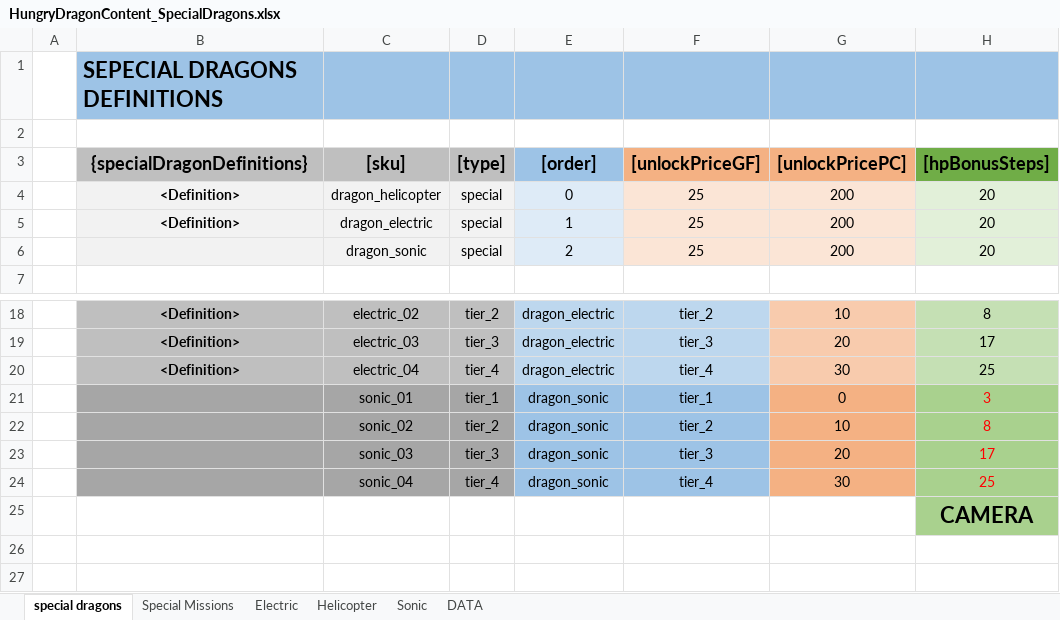
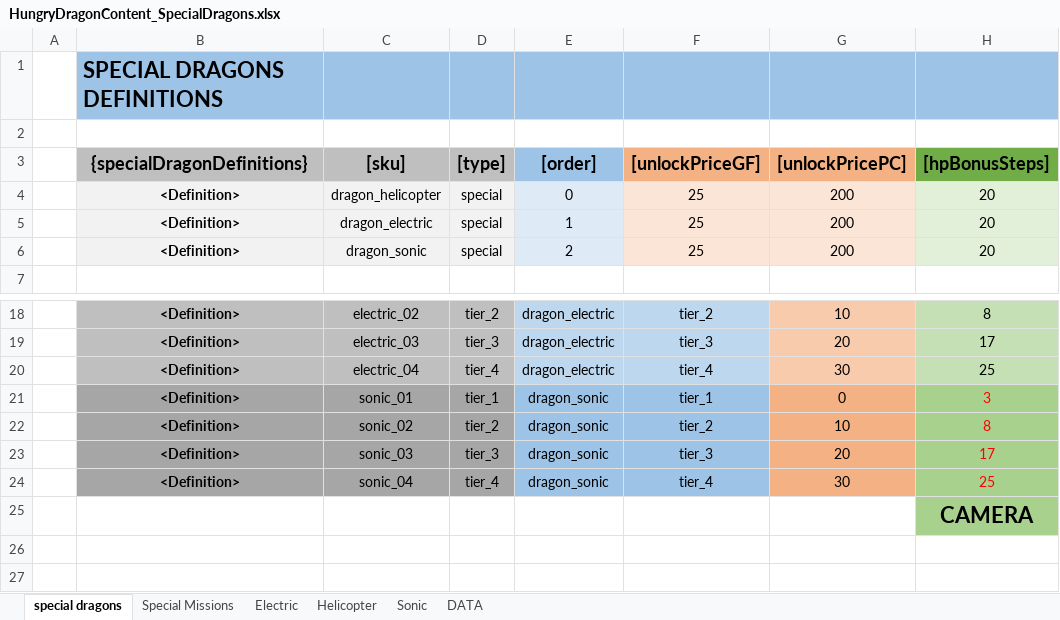
Before and after one commit to nam27062002/hello, an Excel workbook: Docs/Content/HungryDragonContent_SpecialDragons.xlsx, sheet special dragons, drawn as a sheet; only a part is shown, gaps mark what is left out; values as stored, in another font and other column widths than the file's, no borders; conditional formats and table styles not drawn; the diff names each change by its address in the sheet, - before the commit and + after, or states it on an @@ line.

Commit message:
Adding Sonic dragon
Former-commit-id: 177cae1bcd7e51adc22daf102e3f45de23900a2b

```diff
--- a/Docs/Content/HungryDragonContent_SpecialDragons.xlsx (sheet special dragons)
+++ b/Docs/Content/HungryDragonContent_SpecialDragons.xlsx (sheet special dragons)
-B1 ({specialDragonDefinitions}): SEPECIAL DRAGONS DEFINITIONS
+B1 ({specialDragonDefinitions}): SPECIAL DRAGONS DEFINITIONS
-B6 ({specialDragonDefinitions}): (empty)
+B6 ({specialDragonDefinitions}): <Definition>
-B21:B24 ({specialDragonDefinitions}): (empty)
+B21:B24 ({specialDragonDefinitions}): <Definition>
```
Also changed, not shown: 6 other files.
